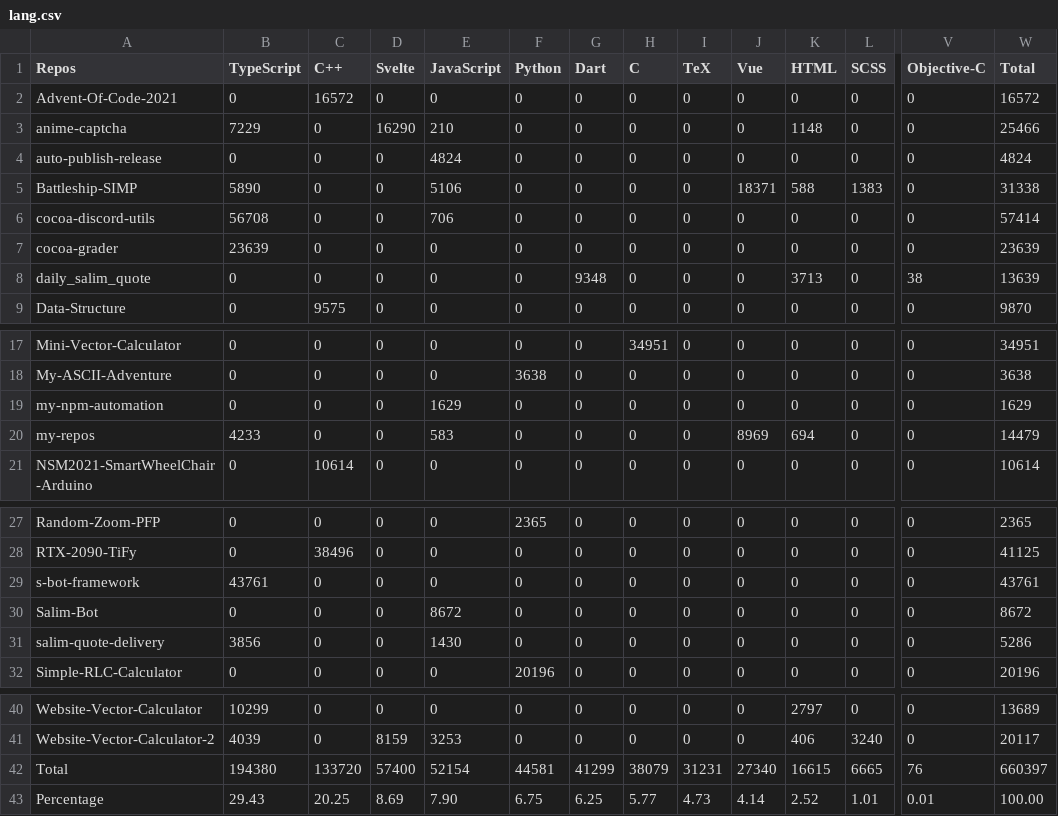
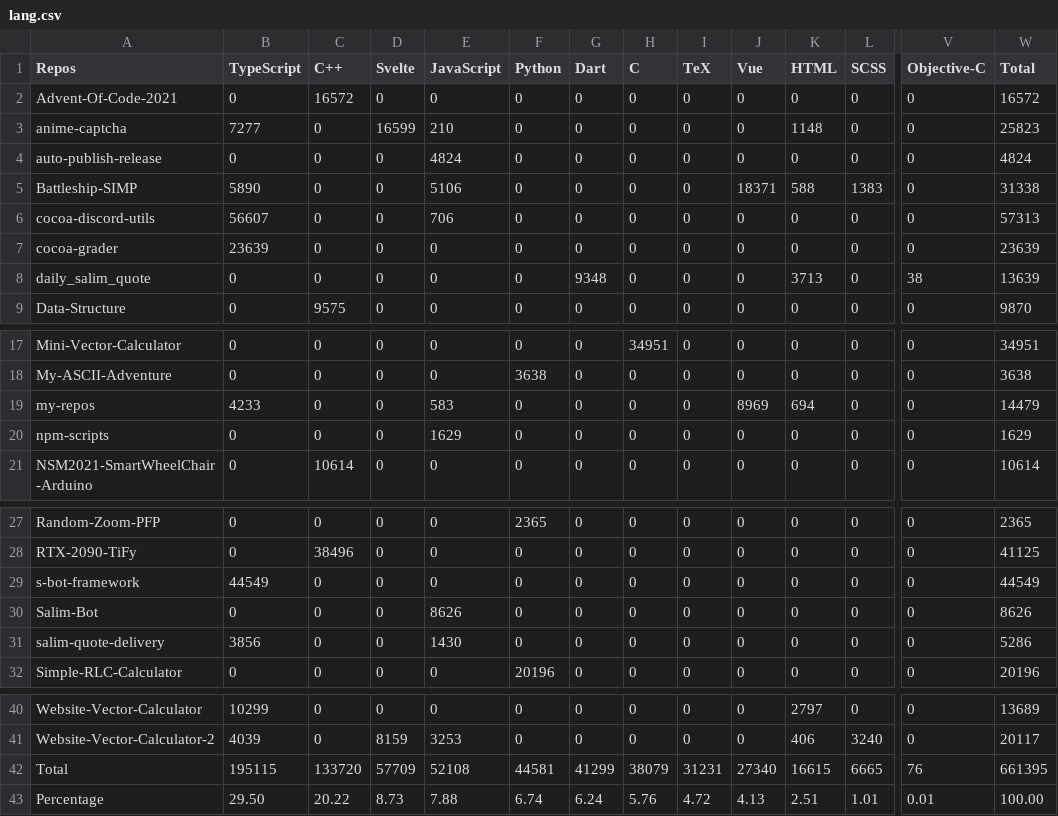
Before and after one commit to Leomotors/Auto-Language-Stats, a CSV file: example/lang.csv, drawn as a sheet; only a part is shown, gaps mark what is left out; removed rows and columns are numbered as before the commit, all else as after; rows hold the shown columns only; the diff names each change by its address in the sheet, - before the commit and + after, or states it on an @@ line.

```diff
--- a/example/lang.csv
+++ b/example/lang.csv
-B3 (TypeScript): 7229
+B3 (TypeScript): 7277
-D3 (Svelte): 16290
+D3 (Svelte): 16599
-W3 (Total): 25466
+W3 (Total): 25823
-B6 (TypeScript): 56708
+B6 (TypeScript): 56607
-W6 (Total): 57414
+W6 (Total): 57313
-row 19: my-npm-automation | 0 | 0 | 0 | 1629 | 0 | 0 | 0 | 0 | 0 | 0 | 0 | 0 | 1629
+row 20: npm-scripts | 0 | 0 | 0 | 1629 | 0 | 0 | 0 | 0 | 0 | 0 | 0 | 0 | 1629
-B29 (TypeScript): 43761
+B29 (TypeScript): 44549
-W29 (Total): 43761
+W29 (Total): 44549
-E30 (JavaScript): 8672
+E30 (JavaScript): 8626
-W30 (Total): 8672
+W30 (Total): 8626
-B42 (TypeScript): 194380
+B42 (TypeScript): 195115
-D42 (Svelte): 57400
+D42 (Svelte): 57709
-E42 (JavaScript): 52154
+E42 (JavaScript): 52108
-W42 (Total): 660397
+W42 (Total): 661395
-B43 (TypeScript): 29.43
+B43 (TypeScript): 29.50
-C43 (C++): 20.25
+C43 (C++): 20.22
-D43 (Svelte): 8.69
+D43 (Svelte): 8.73
-E43 (JavaScript): 7.90
+E43 (JavaScript): 7.88
-F43 (Python): 6.75
+F43 (Python): 6.74
-G43 (Dart): 6.25
+G43 (Dart): 6.24
-H43 (C): 5.77
+H43 (C): 5.76
-I43 (TeX): 4.73
+I43 (TeX): 4.72
-J43 (Vue): 4.14
+J43 (Vue): 4.13
-K43 (HTML): 2.52
+K43 (HTML): 2.51
```
Also changed, not shown: 1 other file.
